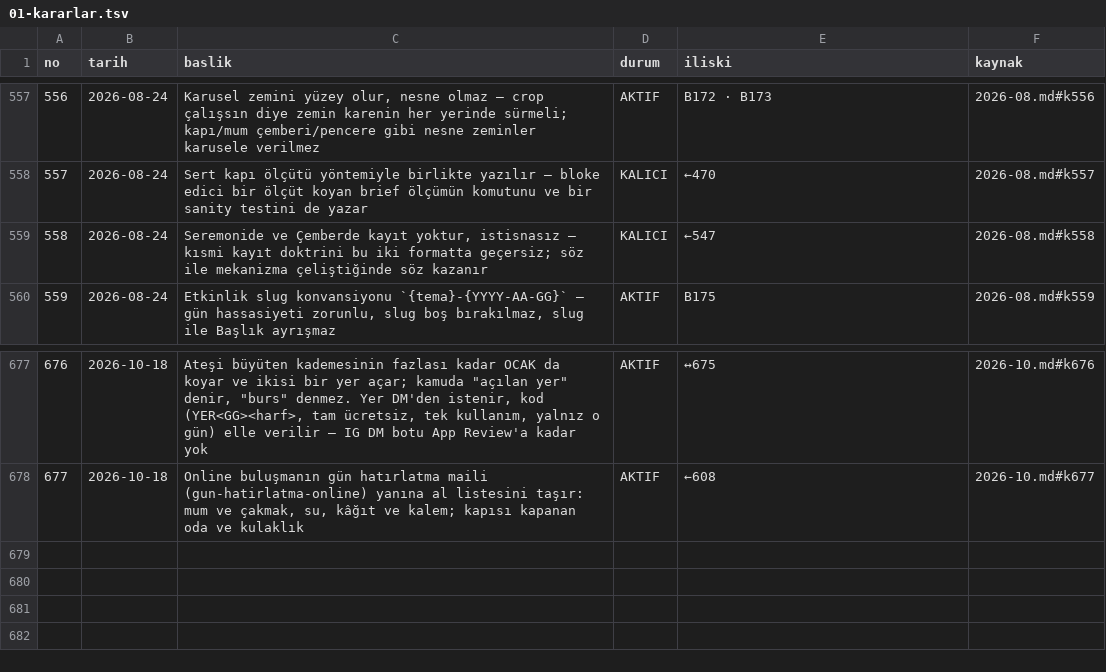
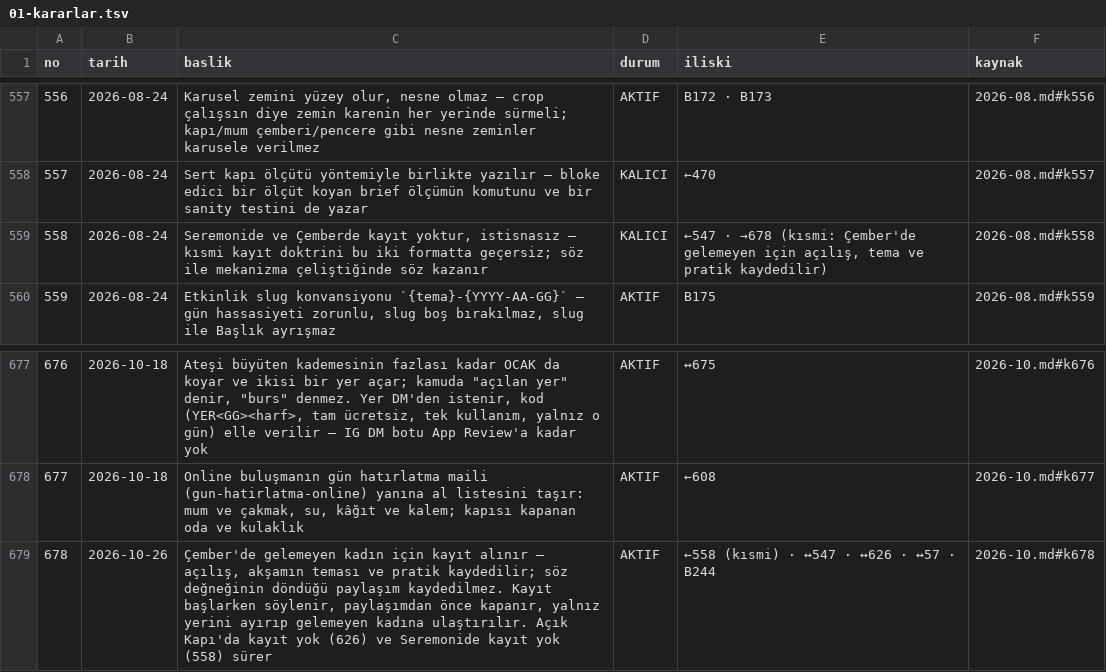
Before and after one commit to hlaorpz/ocak, a TSV file: docs/01-kararlar.tsv, drawn as a sheet; only a part is shown, gaps mark what is left out.

```diff
--- a/docs/01-kararlar.tsv
+++ b/docs/01-kararlar.tsv
@@ -558,3 +558,3 @@ no	tarih	baslik	durum	iliski	kaynak
 557	2026-08-24	Sert kapı ölçütü yöntemiyle birlikte yazılır — bloke edici bir ölçüt koyan brief ölçümün komutunu ve bir sanity testini de yazar	KALICI	←470	2026-08.md#k557
-558	2026-08-24	Seremonide ve Çemberde kayıt yoktur, istisnasız — kısmi kayıt doktrini bu iki formatta geçersiz; söz ile mekanizma çeliştiğinde söz kazanır	KALICI	←547	2026-08.md#k558
+558	2026-08-24	Seremonide ve Çemberde kayıt yoktur, istisnasız — kısmi kayıt doktrini bu iki formatta geçersiz; söz ile mekanizma çeliştiğinde söz kazanır	KALICI	←547 · →678 (kısmi: Çember'de gelemeyen için açılış, tema ve pratik kaydedilir)	2026-08.md#k558
 559	2026-08-24	Etkinlik slug konvansiyonu `{tema}-{YYYY-AA-GG}` — gün hassasiyeti zorunlu, slug boş bırakılmaz, slug ile Başlık ayrışmaz	AKTIF	B175	2026-08.md#k559
@@ -678 +678,2 @@ no	tarih	baslik	durum	iliski	kaynak
 677	2026-10-18	Online buluşmanın gün hatırlatma maili (gun-hatirlatma-online) yanına al listesini taşır: mum ve çakmak, su, kâğıt ve kalem; kapısı kapanan oda ve kulaklık	AKTIF	←608	2026-10.md#k677
+678	2026-10-26	Çember'de gelemeyen kadın için kayıt alınır — açılış, akşamın teması ve pratik kaydedilir; söz değneğinin döndüğü paylaşım kaydedilmez. Kayıt başlarken söylenir, paylaşımdan önce kapanır, yalnız yerini ayırıp gelemeyen kadına ulaştırılır. Açık Kapı'da kayıt yok (626) ve Seremonide kayıt yok (558) sürer	AKTIF	←558 (kısmi) · ↔547 · ↔626 · ↔57 · B244	2026-10.md#k678
```
Also changed, not shown: 9 other files.
